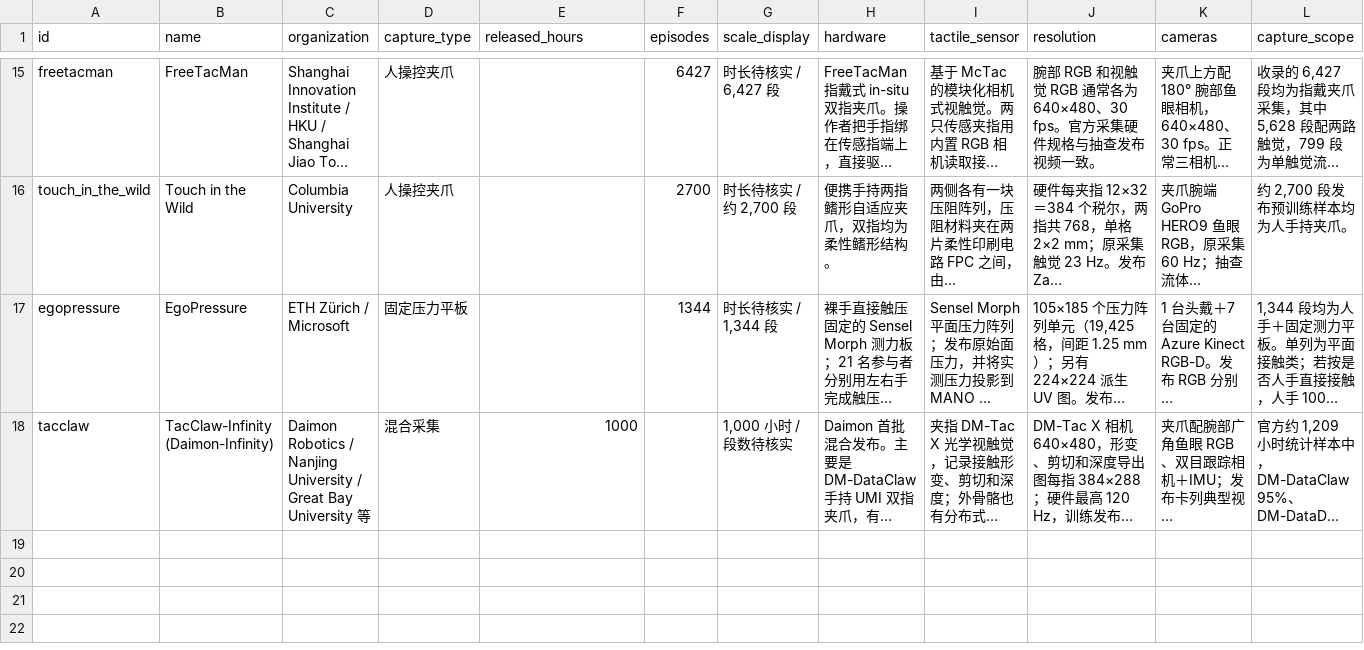
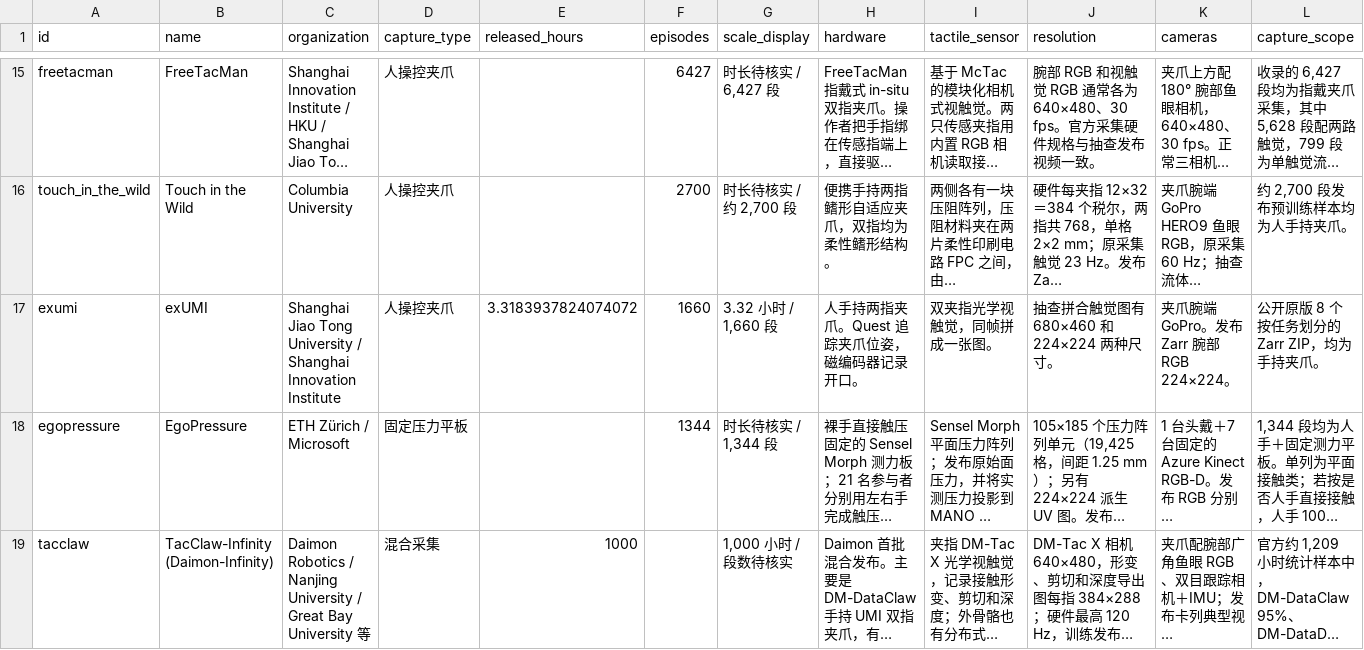
Before and after one commit to iairplane/AwesomeTouchDataset, a CSV file: data/datasets.csv, drawn as a sheet; only a part is shown, gaps mark what is left out; long unchanged cells end in …; rows hold the shown columns only; the diff names each change by its address in the sheet, - before the commit and + after, or states it on an @@ line.

Commit message:
Add dataset overview and citation-linked collections

```diff
--- a/data/datasets.csv
+++ b/data/datasets.csv
+row 17: exumi | exUMI | Shanghai Jiao Tong University / Shanghai Innovation Institute | 人操控夹爪 | 3.3183937824074072 | 1660 | 3.32 小时 / 1,660 段 | 人手持两指夹爪。Quest 追踪夹爪位姿，磁编码器记录开口。 | 双夹指光学视触觉，同帧拼成一张图。 | 抽查拼合触觉图有 680×460 和 224×224 两种尺寸。 | 夹爪腕端 GoPro。发布 Zarr 腕部 RGB 224×224。 | 公开原版 8 个按任务划分的 Zarr ZIP，均为手持夹爪。
```
Also changed, not shown: 9 other files.
